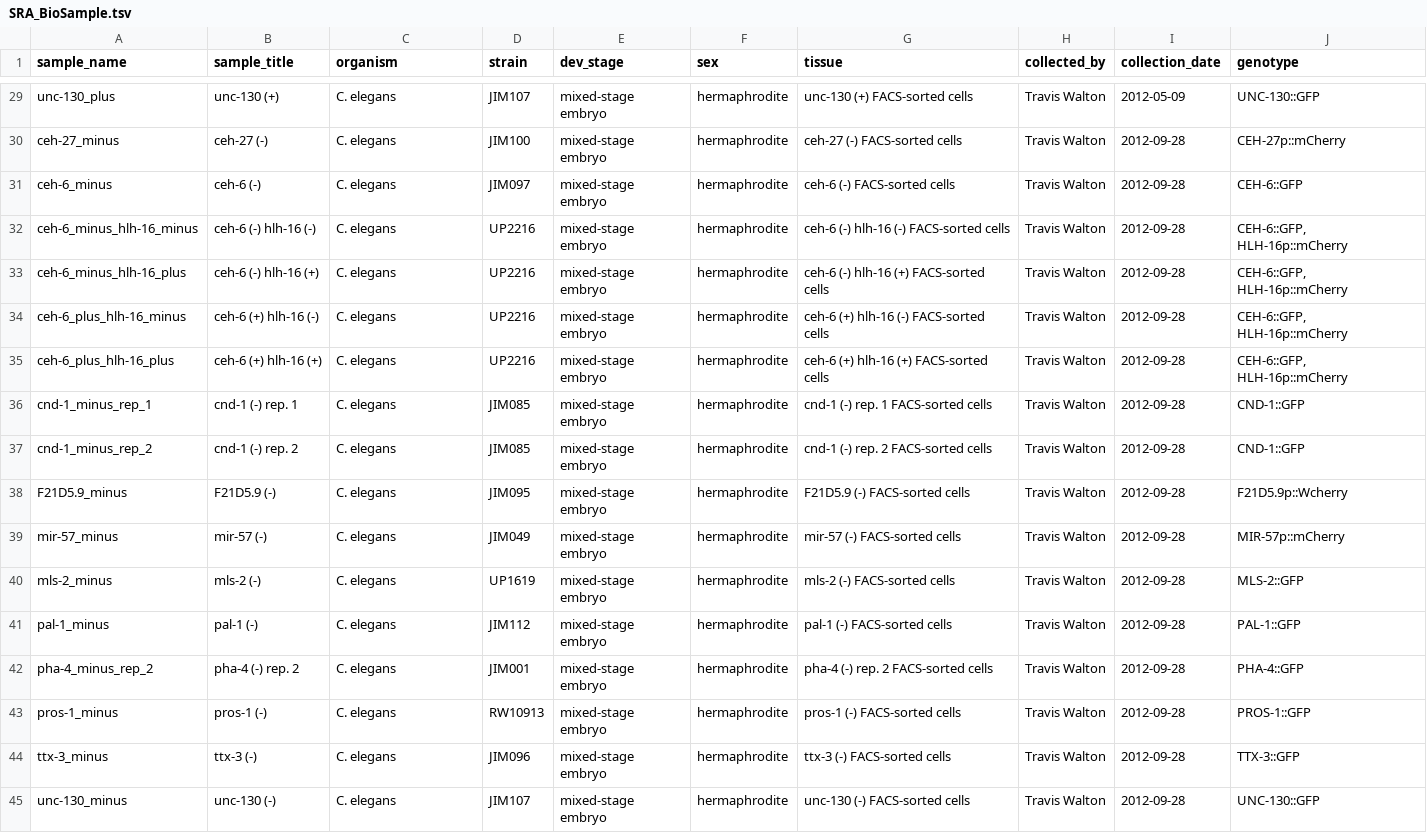
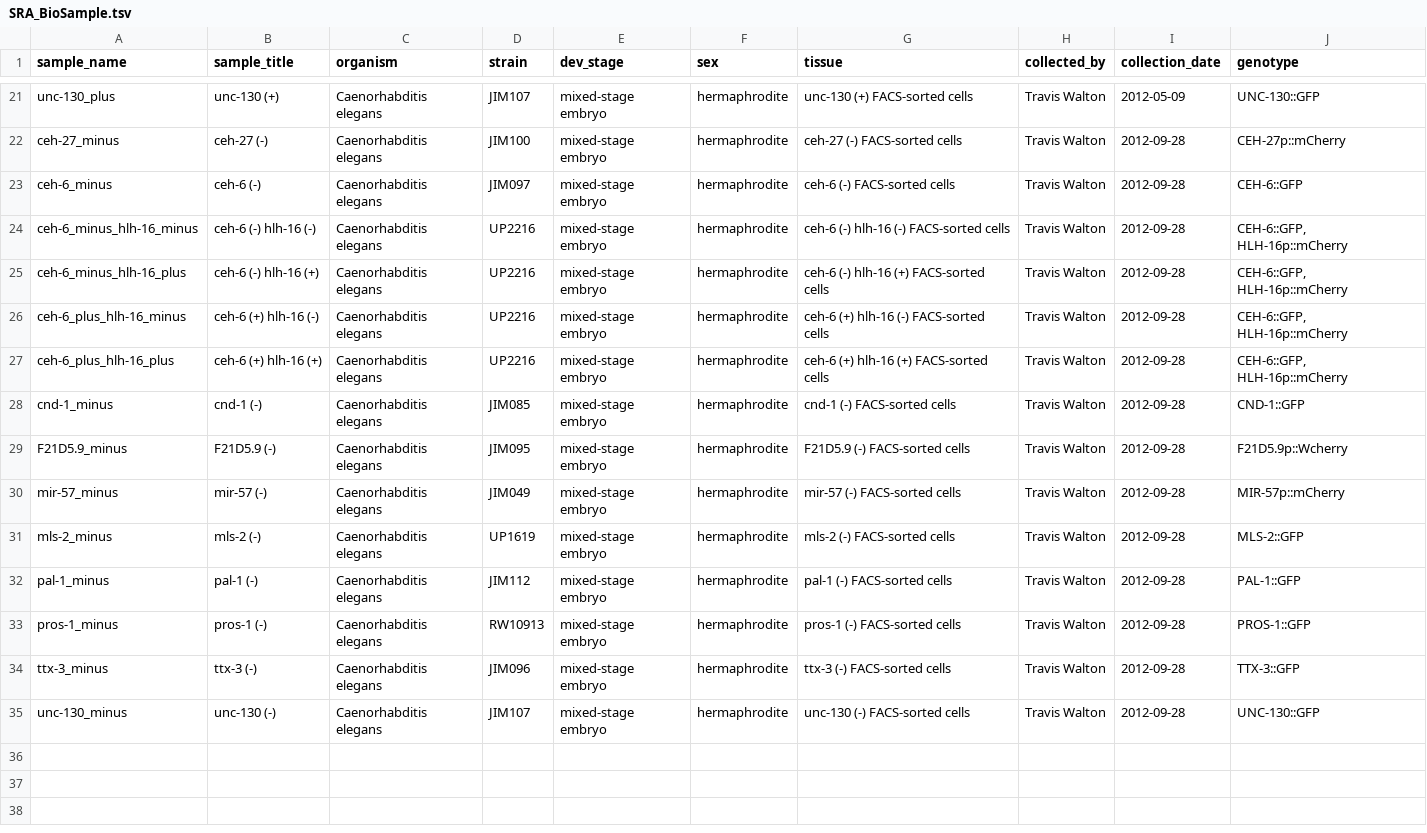
Before and after one commit to joshtburdick/worm, a TSV file: unmix/seq/quant/SRA_BioSample.tsv, drawn as a sheet; only a part is shown, gaps mark what is left out; removed rows and columns are numbered as before the commit, all else as after; the diff covers the shown part only; the diff names each change by its address in the sheet, - before the commit and + after, or states it on an @@ line.

```diff
--- a/unmix/seq/quant/SRA_BioSample.tsv
+++ b/unmix/seq/quant/SRA_BioSample.tsv
-C21:C28 (organism): C. elegans
+C21:C28 (organism): Caenorhabditis elegans
-A28 (sample_name): cnd-1_minus_rep_1
+A28 (sample_name): cnd-1_minus
-B28 (sample_title): cnd-1 (-) rep. 1
+B28 (sample_title): cnd-1 (-)
-G28 (tissue): cnd-1 (-) rep. 1 FACS-sorted cells
+G28 (tissue): cnd-1 (-) FACS-sorted cells
-row 37: cnd-1_minus_rep_2 | cnd-1 (-) rep. 2 | C. elegans | JIM085 | mixed-stage embryo | hermaphrodite | cnd-1 (-) rep. 2 FACS-sorted cells | Travis Walton | 2012-09-28 | CND-1::GFP
-C29:C32 (organism): C. elegans
+C29:C32 (organism): Caenorhabditis elegans
-row 42: pha-4_minus_rep_2 | pha-4 (-) rep. 2 | C. elegans | JIM001 | mixed-stage embryo | hermaphrodite | pha-4 (-) rep. 2 FACS-sorted cells | Travis Walton | 2012-09-28 | PHA-4::GFP
-C33:C35 (organism): C. elegans
+C33:C35 (organism): Caenorhabditis elegans
```
Also changed, not shown: 8 removed rows and 28 edited cells elsewhere in this file.
